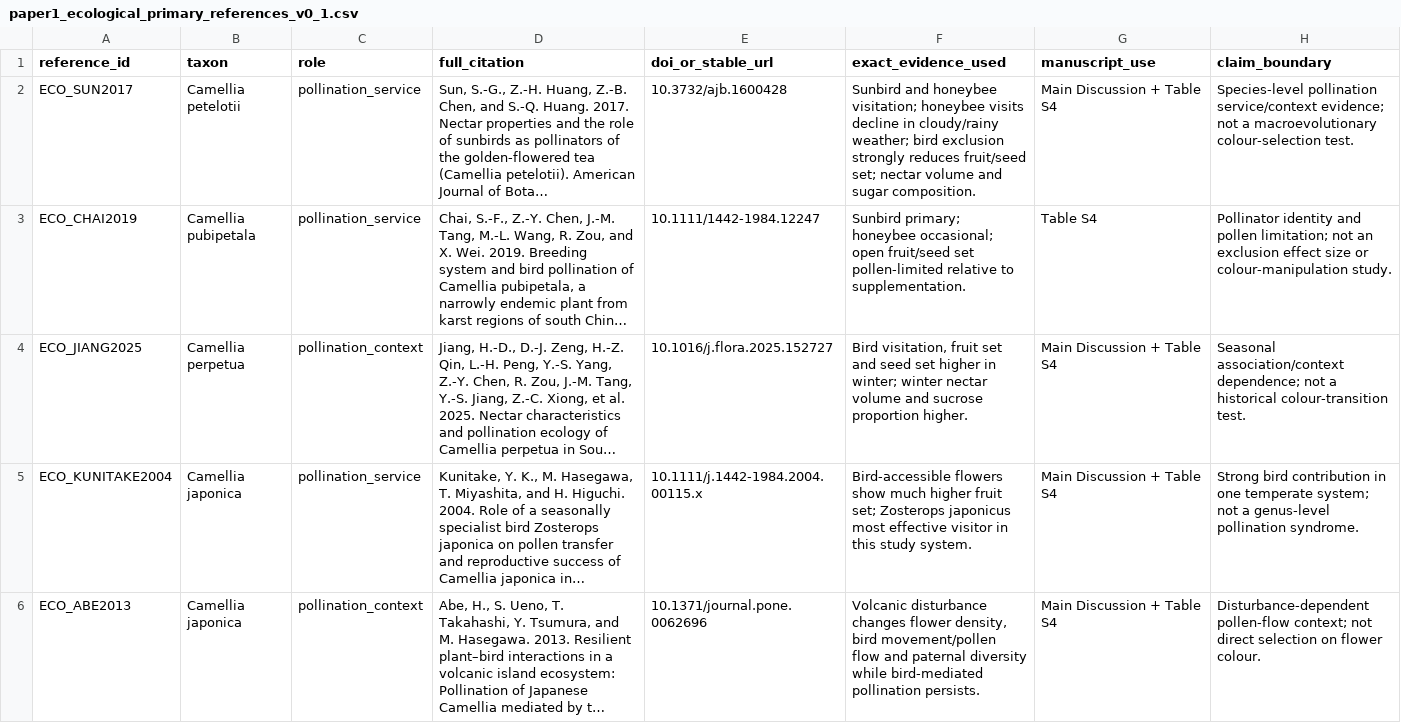
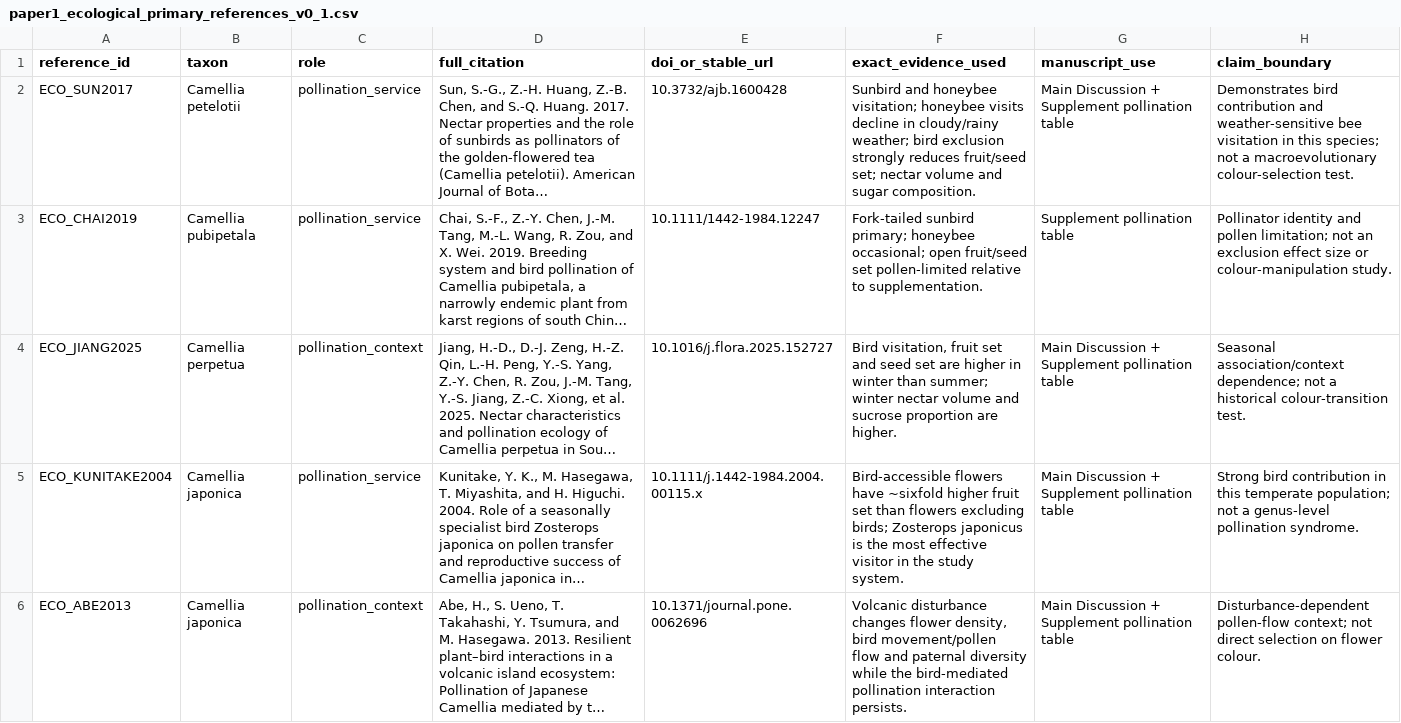
Before and after one commit to zuizui0223/chun, a CSV file: data/paper1_ecological_primary_references_v0_1.csv, drawn as a sheet; only a part is shown; long unchanged cells end in …; the diff covers the shown part only; the diff names each change by its address in the sheet, - before the commit and + after, or states it on an @@ line.

Commit message:
Port AJB manuscript v0.2 submission pipeline onto current main

```diff
--- a/data/paper1_ecological_primary_references_v0_1.csv
+++ b/data/paper1_ecological_primary_references_v0_1.csv
-G2 (manuscript_use): Main Discussion + Table S4
+G2 (manuscript_use): Main Discussion + Supplement pollination table
-H2 (claim_boundary): Species-level pollination service/context evidence; not a…
+H2 (claim_boundary): Demonstrates bird contribution and weather-sensitive bee visitation in this species; not a…
-F3 (exact_evidence_used): Sunbird primary; honeybee…
+F3 (exact_evidence_used): Fork-tailed sunbird primary; honeybee…
-G3 (manuscript_use): Table S4
+G3 (manuscript_use): Supplement pollination table
-F4 (exact_evidence_used): …seed set higher in winter; winter nectar volume and sucrose proportion higher.
+F4 (exact_evidence_used): …seed set are higher in winter than summer; winter nectar volume and sucrose proportion are higher.
-G4:G6 (manuscript_use): Main Discussion + Table S4
+G4:G6 (manuscript_use): Main Discussion + Supplement pollination table
-F5 (exact_evidence_used): Bird-accessible flowers show much higher fruit set; Zosterops japonicus most effective visitor in this study system.
+F5 (exact_evidence_used): Bird-accessible flowers have ~sixfold higher fruit set than flowers excluding birds; Zosterops japonicus is the most effective visitor in the study system.
-H5 (claim_boundary): …contribution in one temperate system; not a…
+H5 (claim_boundary): …contribution in this temperate population; not a…
-F6 (exact_evidence_used): …diversity while bird-mediated pollination persists.
+F6 (exact_evidence_used): …diversity while the bird-mediated pollination interaction persists.
```
Also changed, not shown: 11 edited cells elsewhere in this file, 6 other files.
